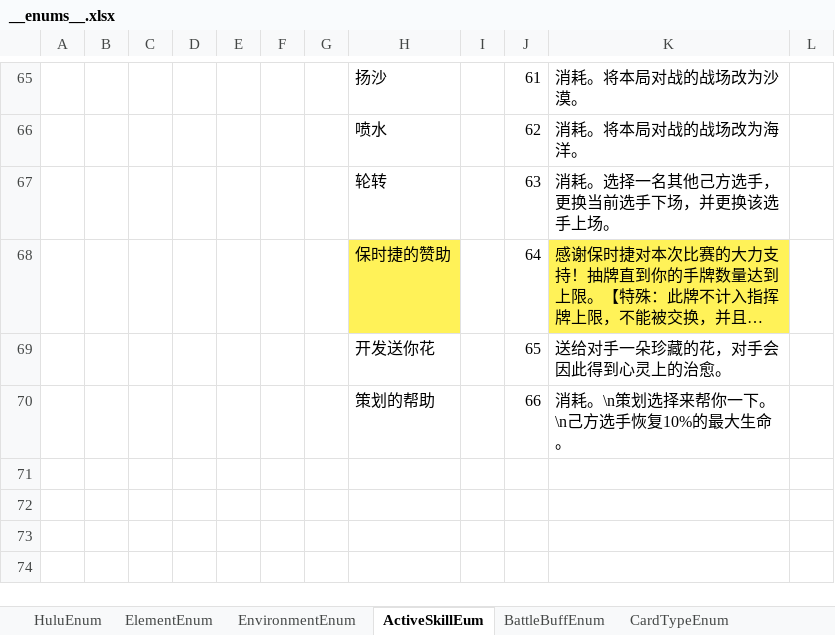
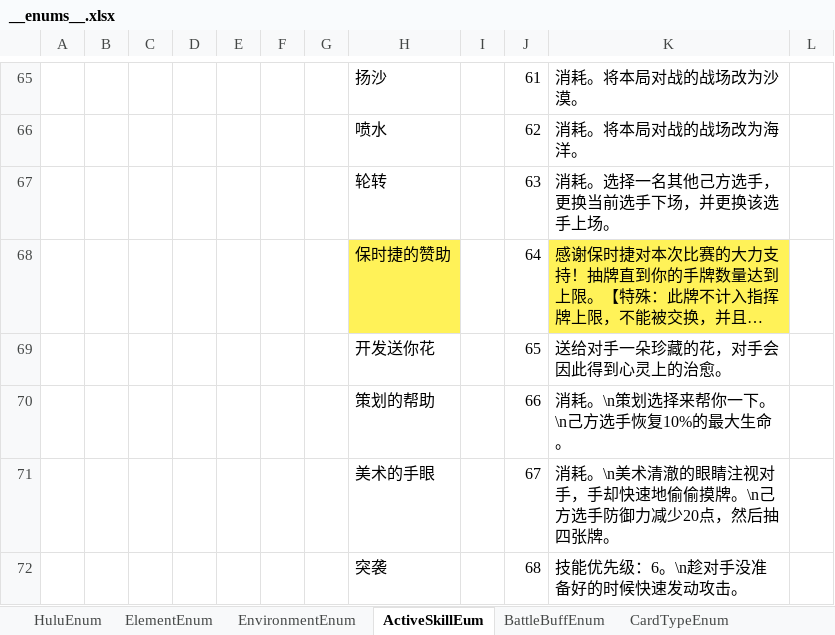
Before and after one commit to Unity-Devlop/BooomJam2024, an Excel workbook: Excels/Datas/__enums__.xlsx, sheet ActiveSkillEum, drawn as a sheet; only a part is shown, gaps mark what is left out; long unchanged cells end in …; values as stored, in another font and other column widths than the file's, no borders; the diff names each change by its address in the sheet, - before the commit and + after, or states it on an @@ line.

```diff
--- a/Excels/Datas/__enums__.xlsx (sheet ActiveSkillEum)
+++ b/Excels/Datas/__enums__.xlsx (sheet ActiveSkillEum)
+row 71:  |  |  |  |  |  |  | 美术的手眼 |  | 67 | 消耗。\n美术清澈的眼睛注视对手，手却快速地偷偷摸牌。\n己方选手防御力减少20点，然后抽四张牌。
+row 72:  |  |  |  |  |  |  | 突袭 |  | 68 | 技能优先级：6。\n趁对手没准备好的时候快速发动攻击。
```
Also changed, not shown: Excels/Datas/config1.xlsx, 2 other files.
